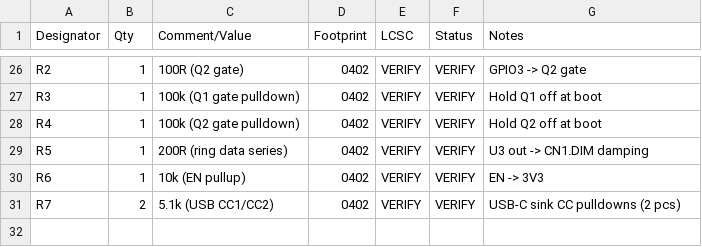
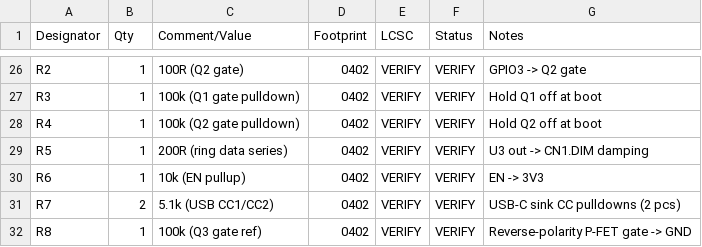
Before and after one commit to michaudtime/lumary-zigbee, a CSV file: hardware/bom.csv, drawn as a sheet; only a part is shown, gaps mark what is left out.

```diff
--- a/hardware/bom.csv
+++ b/hardware/bom.csv
@@ -31 +31,2 @@ R6,1,10k (EN pullup),0402,VERIFY,VERIFY,EN -> 3V3
 R7,2,5.1k (USB CC1/CC2),0402,VERIFY,VERIFY,USB-C sink CC pulldowns (2 pcs)
+R8,1,100k (Q3 gate ref),0402,VERIFY,VERIFY,Reverse-polarity P-FET gate -> GND
```
Also changed, not shown: 1 other file.
